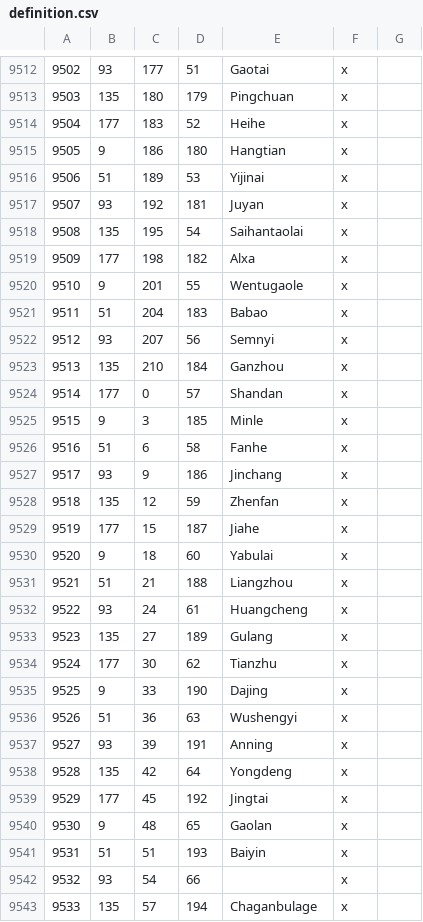
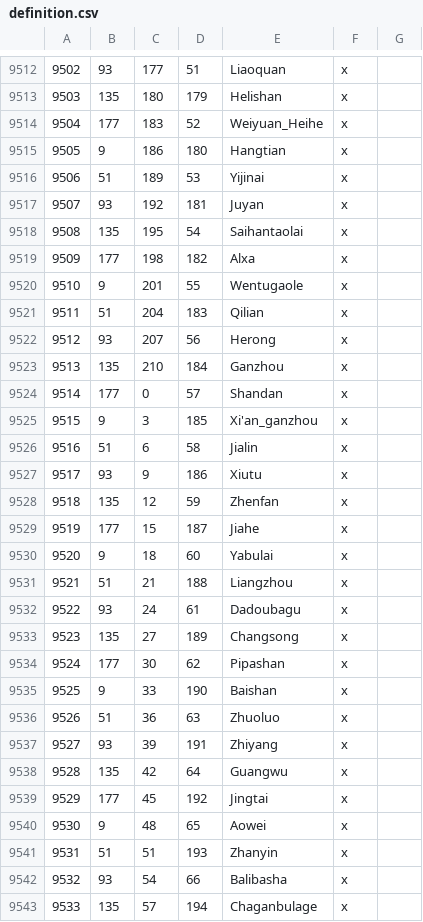
Before and after one commit to Rajas-of-Indochina/roar, a CSV file: map_data/definition.csv, drawn as a sheet; only a part is shown, gaps mark what is left out; the diff covers the shown part only.

```diff
--- a/map_data/definition.csv
+++ b/map_data/definition.csv
@@ -9512,4 +9512,4 @@
-9502;93;177;51;Gaotai;x;
-9503;135;180;179;Pingchuan;x;
-9504;177;183;52;Heihe;x;
+9502;93;177;51;Liaoquan;x;
+9503;135;180;179;Helishan;x;
+9504;177;183;52;Weiyuan_Heihe;x;
 9505;9;186;180;Hangtian;x;
@@ -9520,9 +9520,9 @@
 9510;9;201;55;Wentugaole;x;
-9511;51;204;183;Babao;x;
-9512;93;207;56;Semnyi;x;
+9511;51;204;183;Qilian;x;
+9512;93;207;56;Herong;x;
 9513;135;210;184;Ganzhou;x;
 9514;177;0;57;Shandan;x;
-9515;9;3;185;Minle;x;
-9516;51;6;58;Fanhe;x;
-9517;93;9;186;Jinchang;x;
+9515;9;3;185;Xi'an_ganzhou;x;
+9516;51;6;58;Jialin;x;
+9517;93;9;186;Xiutu;x;
 9518;135;12;59;Zhenfan;x;
@@ -9531,13 +9531,13 @@
 9521;51;21;188;Liangzhou;x;
-9522;93;24;61;Huangcheng;x;
-9523;135;27;189;Gulang;x;
-9524;177;30;62;Tianzhu;x;
-9525;9;33;190;Dajing;x;
-9526;51;36;63;Wushengyi;x;
-9527;93;39;191;Anning;x;
-9528;135;42;64;Yongdeng;x;
+9522;93;24;61;Dadoubagu;x;
+9523;135;27;189;Changsong;x;
+9524;177;30;62;Pipashan;x;
+9525;9;33;190;Baishan;x;
+9526;51;36;63;Zhuoluo;x;
+9527;93;39;191;Zhiyang;x;
+9528;135;42;64;Guangwu;x;
 9529;177;45;192;Jingtai;x;
-9530;9;48;65;Gaolan;x;
-9531;51;51;193;Baiyin;x;
-9532;93;54;66;;x;
+9530;9;48;65;Aowei;x;
+9531;51;51;193;Zhanyin;x;
+9532;93;54;66;Balibasha;x;
 9533;135;57;194;Chaganbulage;x;
```
Also changed, not shown: 25 edited cells elsewhere in this file, 10 other files.
